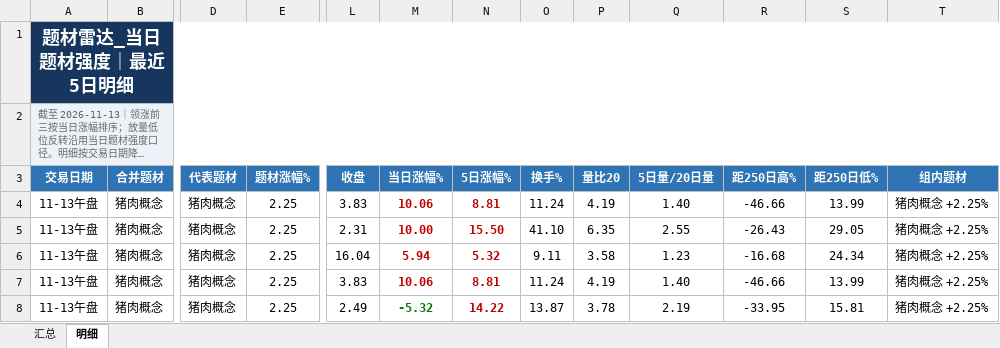
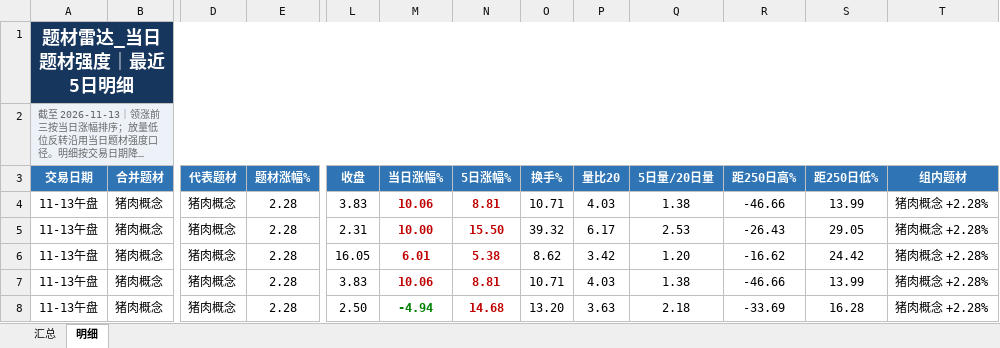
Before and after one commit to nancybhc/a-share-blast-lab, an Excel workbook: data/theme_strength_latest.xlsx, sheet 明细, drawn as a sheet; only a part is shown, gaps mark what is left out; long unchanged cells end in …; values as stored, in another font and other column widths than the file's, no borders; the diff covers the shown part only; the diff names each change by its address in the sheet, - before the commit and + after, or states it on an @@ line.

```diff
--- a/data/theme_strength_latest.xlsx (sheet 明细)
+++ b/data/theme_strength_latest.xlsx (sheet 明细)
-E4:E8 (题材涨幅%): 2.25
+E4:E8 (题材涨幅%): 2.28
-O4 (换手%): 11.24
+O4 (换手%): 10.71
-P4 (量比20): 4.19
+P4 (量比20): 4.03
-Q4 (5日量/20日量): 1.40
+Q4 (5日量/20日量): 1.38
-T4:T8 (组内题材): 猪肉概念 +2.25%
+T4:T8 (组内题材): 猪肉概念 +2.28%
-O5 (换手%): 41.10
+O5 (换手%): 39.32
-P5 (量比20): 6.35
+P5 (量比20): 6.17
-Q5 (5日量/20日量): 2.55
+Q5 (5日量/20日量): 2.53
-L6 (收盘): 16.04
+L6 (收盘): 16.05
-M6 (当日涨幅%): 5.94
+M6 (当日涨幅%): 6.01
-N6 (5日涨幅%): 5.32
+N6 (5日涨幅%): 5.38
-O6 (换手%): 9.11
+O6 (换手%): 8.62
-P6 (量比20): 3.58
+P6 (量比20): 3.42
-Q6 (5日量/20日量): 1.23
+Q6 (5日量/20日量): 1.20
-R6 (距250日高%): -16.68
+R6 (距250日高%): -16.62
-S6 (距250日低%): 24.34
+S6 (距250日低%): 24.42
-O7 (换手%): 11.24
+O7 (换手%): 10.71
-P7 (量比20): 4.19
+P7 (量比20): 4.03
-Q7 (5日量/20日量): 1.40
+Q7 (5日量/20日量): 1.38
-L8 (收盘): 2.49
+L8 (收盘): 2.50
-M8 (当日涨幅%): -5.32
+M8 (当日涨幅%): -4.94
-N8 (5日涨幅%): 14.22
+N8 (5日涨幅%): 14.68
-O8 (换手%): 13.87
+O8 (换手%): 13.20
-P8 (量比20): 3.78
+P8 (量比20): 3.63
-Q8 (5日量/20日量): 2.19
+Q8 (5日量/20日量): 2.18
-R8 (距250日高%): -33.95
+R8 (距250日高%): -33.69
-S8 (距250日低%): 15.81
+S8 (距250日低%): 16.28
```
Also changed, not shown: 10 added rows, 10 removed rows and 134 edited cells elsewhere in this sheet, sheet 汇总, 8 other files.
